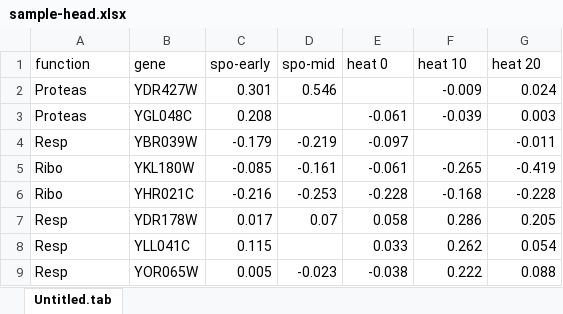
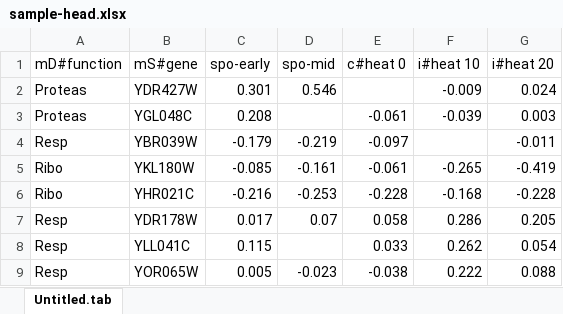
Before and after one commit to biolab/orange3-doc-visual-programming, an Excel workbook: source/loading-your-data/sample-head.xlsx, sheet Untitled.tab, drawn as a sheet; values as stored, in another font and other column widths than the file's, no borders; the diff names each change by its address in the sheet, - before the commit and + after, or states it on an @@ line.

Commit message:
Revision of Loading your Data documentation. Corrected text, new figures.

```diff
--- a/source/loading-your-data/sample-head.xlsx (sheet Untitled.tab)
+++ b/source/loading-your-data/sample-head.xlsx (sheet Untitled.tab)
-A1: function
+A1: mD#function
-B1: gene
+B1: mS#gene
-E1: heat 0
+E1: c#heat 0
-F1: heat 10
+F1: i#heat 10
-G1: heat 20
+G1: i#heat 20
```
Also changed, not shown: 14 other files.
